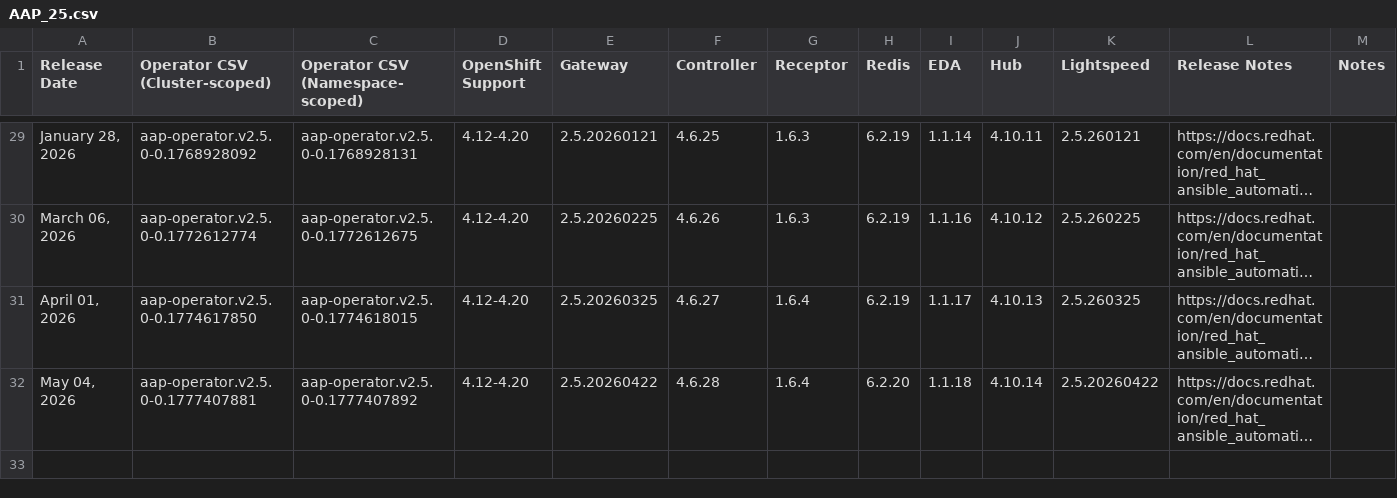
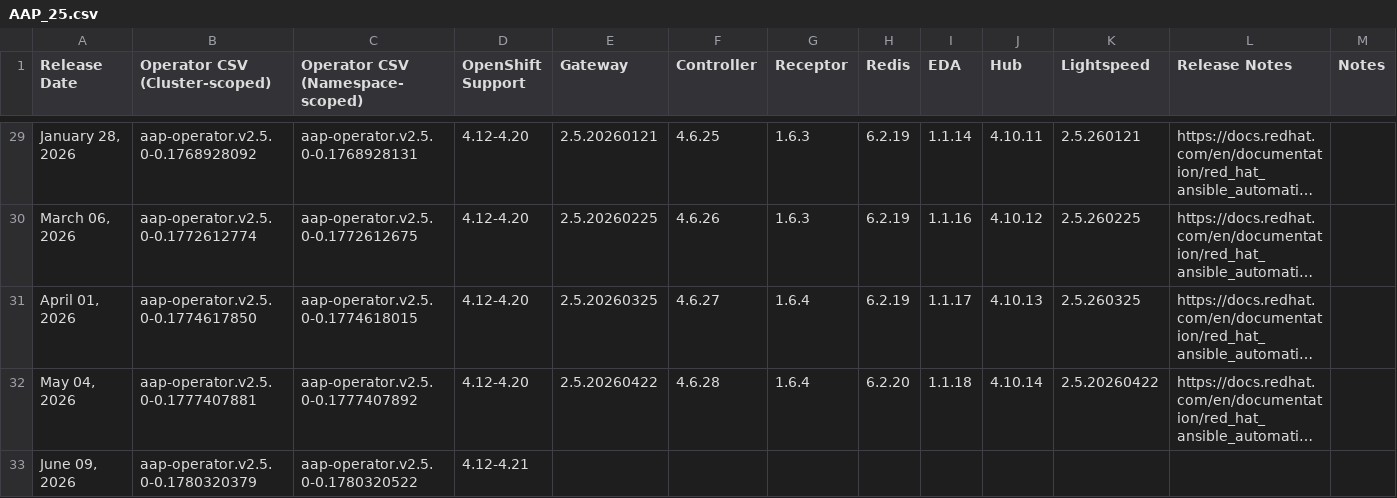
Before and after one commit to lennysh/aap-openshift-compatibility-matrix, a CSV file: data/AAP_25.csv, drawn as a sheet; only a part is shown, gaps mark what is left out; long unchanged cells end in …; the diff names each change by its address in the sheet, - before the commit and + after, or states it on an @@ line.

```diff
--- a/data/AAP_25.csv
+++ b/data/AAP_25.csv
+row 33: June 09, 2026 | aap-operator.v2.5.0-0.1780320379 | aap-operator.v2.5.0-0.1780320522 | 4.12-4.21
```
Also changed, not shown: data/AAP_26.csv.
